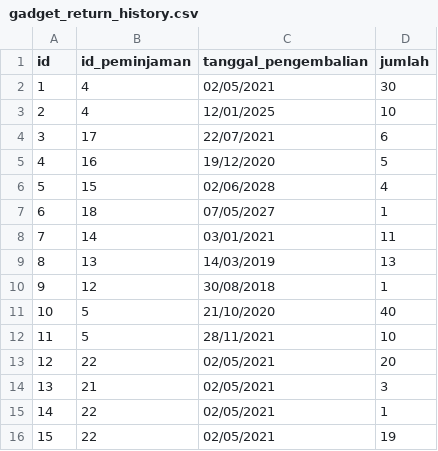
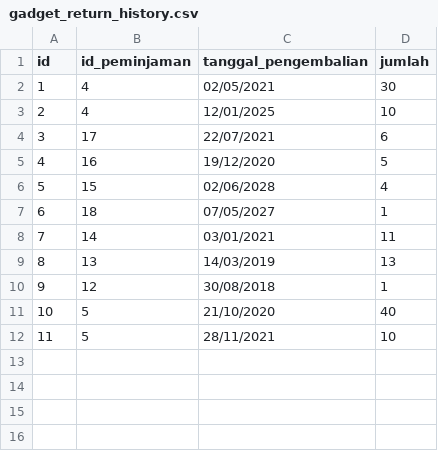
Before and after one commit to triannasres/TuBes, a CSV file: tempatSimpan/gadget_return_history.csv, drawn as a sheet.

Commit message:
Update gadget_return_history.csv

```diff
--- a/tempatSimpan/gadget_return_history.csv
+++ b/tempatSimpan/gadget_return_history.csv
@@ -12,5 +12 @@ id,id_peminjaman,tanggal_pengembalian,jumlah
 11,5,28/11/2021,10
-12,22,02/05/2021,20
-13,21,02/05/2021,3
-14,22,02/05/2021,1
-15,22,02/05/2021,19
```
